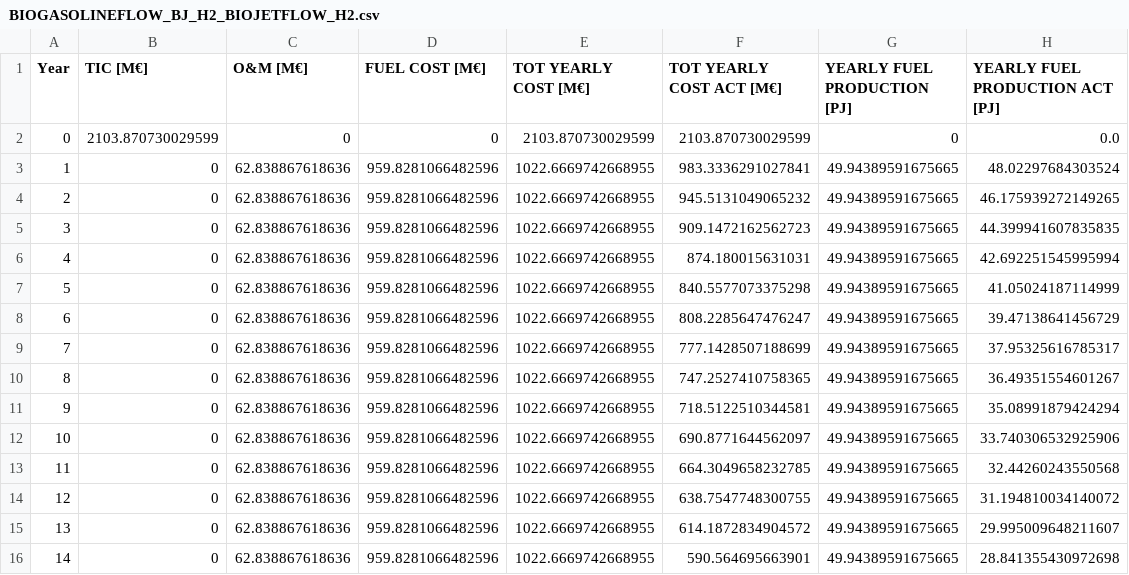
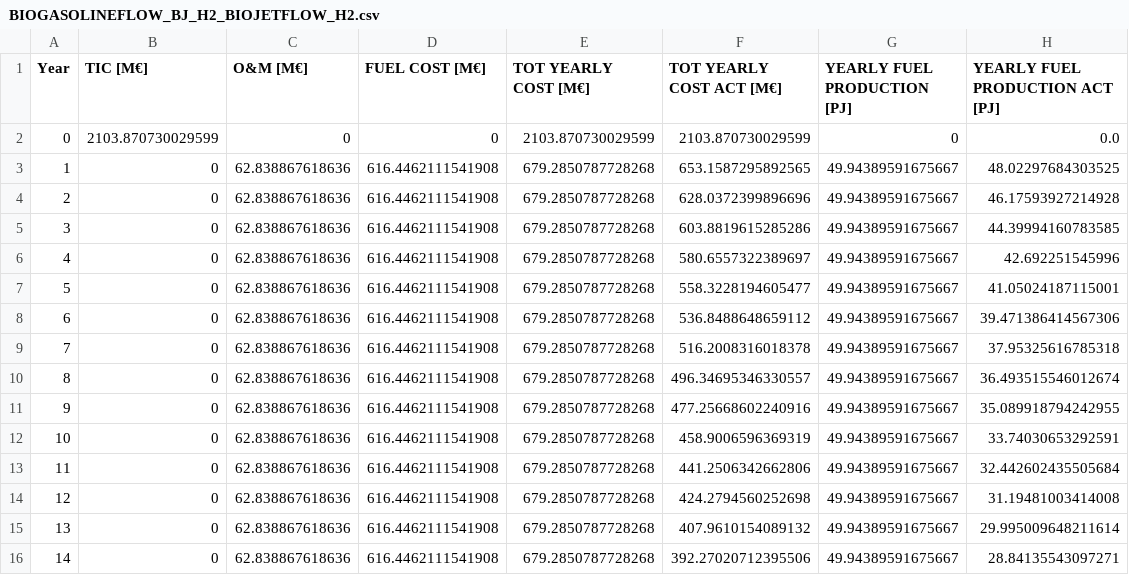
Before and after one commit to FrugisRoss/Master-Thesis-Data, a CSV file: BIOGASOLINEFLOW_BJ_H2_BIOJETFLOW_H2.csv, drawn as a sheet; only a part is shown; the diff covers the shown part only.

```diff
--- a/BIOGASOLINEFLOW_BJ_H2_BIOJETFLOW_H2.csv
+++ b/BIOGASOLINEFLOW_BJ_H2_BIOJETFLOW_H2.csv
@@ -2,15 +2,15 @@ Year,TIC [M€],O&M [M€],FUEL COST [M€],TOT YEARLY COST [M€],TOT YEARLY CO
 0,2103.870730029599,0,0,2103.870730029599,2103.870730029599,0,0.0
-1,0,62.838867618636,959.8281066482596,1022.6669742668955,983.3336291027841,49.94389591675665,48.02297684303524
-2,0,62.838867618636,959.8281066482596,1022.6669742668955,945.5131049065232,49.94389591675665,46.175939272149265
-3,0,62.838867618636,959.8281066482596,1022.6669742668955,909.1472162562723,49.94389591675665,44.399941607835835
-4,0,62.838867618636,959.8281066482596,1022.6669742668955,874.180015631031,49.94389591675665,42.692251545995994
-5,0,62.838867618636,959.8281066482596,1022.6669742668955,840.5577073375298,49.94389591675665,41.05024187114999
-6,0,62.838867618636,959.8281066482596,1022.6669742668955,808.2285647476247,49.94389591675665,39.47138641456729
-7,0,62.838867618636,959.8281066482596,1022.6669742668955,777.1428507188699,49.94389591675665,37.95325616785317
-8,0,62.838867618636,959.8281066482596,1022.6669742668955,747.2527410758365,49.94389591675665,36.49351554601267
-9,0,62.838867618636,959.8281066482596,1022.6669742668955,718.5122510344581,49.94389591675665,35.08991879424294
-10,0,62.838867618636,959.8281066482596,1022.6669742668955,690.8771644562097,49.94389591675665,33.740306532925906
-11,0,62.838867618636,959.8281066482596,1022.6669742668955,664.3049658232785,49.94389591675665,32.44260243550568
-12,0,62.838867618636,959.8281066482596,1022.6669742668955,638.7547748300755,49.94389591675665,31.194810034140072
-13,0,62.838867618636,959.8281066482596,1022.6669742668955,614.1872834904572,49.94389591675665,29.995009648211607
-14,0,62.838867618636,959.8281066482596,1022.6669742668955,590.564695663901,49.94389591675665,28.841355430972698
+1,0,62.838867618636,616.4462111541908,679.2850787728268,653.1587295892565,49.94389591675667,48.02297684303525
+2,0,62.838867618636,616.4462111541908,679.2850787728268,628.0372399896696,49.94389591675667,46.17593927214928
+3,0,62.838867618636,616.4462111541908,679.2850787728268,603.8819615285286,49.94389591675667,44.39994160783585
+4,0,62.838867618636,616.4462111541908,679.2850787728268,580.6557322389697,49.94389591675667,42.692251545996
+5,0,62.838867618636,616.4462111541908,679.2850787728268,558.3228194605477,49.94389591675667,41.05024187115001
+6,0,62.838867618636,616.4462111541908,679.2850787728268,536.8488648659112,49.94389591675667,39.471386414567306
+7,0,62.838867618636,616.4462111541908,679.2850787728268,516.2008316018378,49.94389591675667,37.95325616785318
+8,0,62.838867618636,616.4462111541908,679.2850787728268,496.34695346330557,49.94389591675667,36.493515546012674
+9,0,62.838867618636,616.4462111541908,679.2850787728268,477.25668602240916,49.94389591675667,35.089918794242955
+10,0,62.838867618636,616.4462111541908,679.2850787728268,458.9006596369319,49.94389591675667,33.74030653292591
+11,0,62.838867618636,616.4462111541908,679.2850787728268,441.2506342662806,49.94389591675667,32.442602435505684
+12,0,62.838867618636,616.4462111541908,679.2850787728268,424.2794560252698,49.94389591675667,31.19481003414008
+13,0,62.838867618636,616.4462111541908,679.2850787728268,407.9610154089132,49.94389591675667,29.995009648211614
+14,0,62.838867618636,616.4462111541908,679.2850787728268,392.27020712395506,49.94389591675667,28.84135543097271
```
Also changed, not shown: 80 edited cells elsewhere in this file, AMMONIA_FLOW.csv, EME_GASOLINE_FLOW_EME_JET_FLOW_EME_LPG_FLOW.csv, 4 other files.
